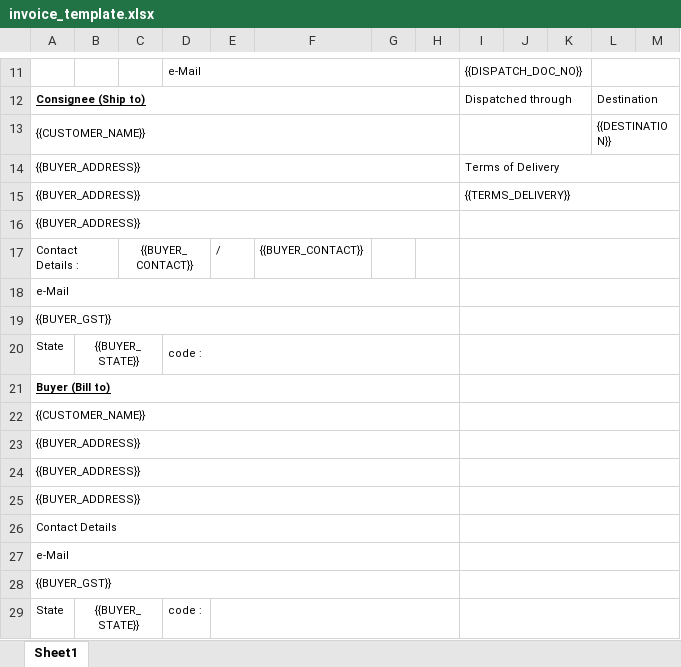
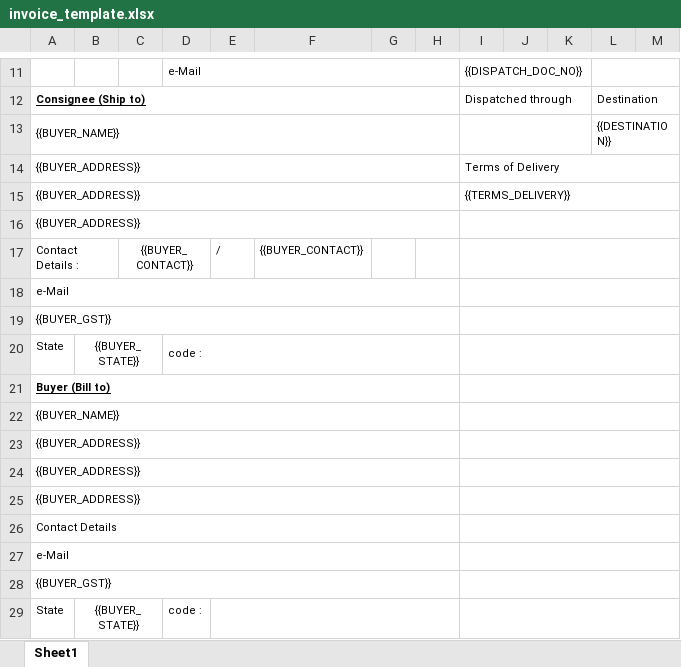
Before and after one commit to ABHIisNotdead/Telly_Mobile, an Excel workbook: app/src/main/assets/invoice_template.xlsx, sheet Sheet1, drawn as a sheet; only a part is shown, gaps mark what is left out; values as stored, in another font and other column widths than the file's, no borders; the diff names each change by its address in the sheet, - before the commit and + after, or states it on an @@ line.

```diff
--- a/app/src/main/assets/invoice_template.xlsx (sheet Sheet1)
+++ b/app/src/main/assets/invoice_template.xlsx (sheet Sheet1)
-A13: {{CUSTOMER_NAME}}
+A13: {{BUYER_NAME}}
-A22: {{CUSTOMER_NAME}}
+A22: {{BUYER_NAME}}
```
Also changed, not shown: 26 other files.
